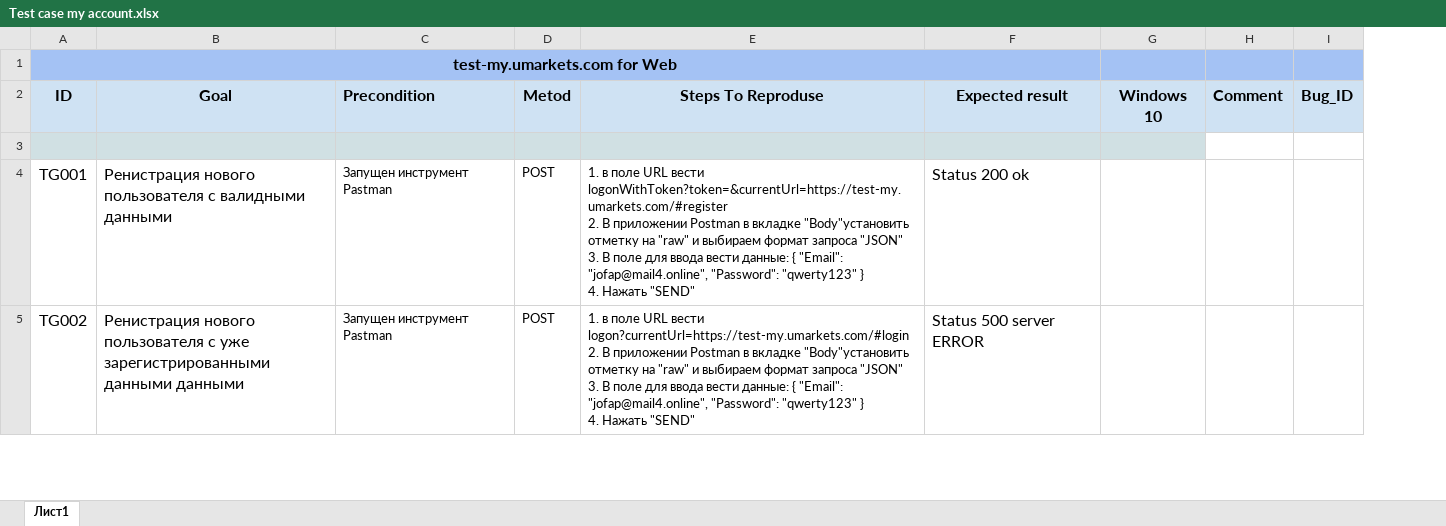
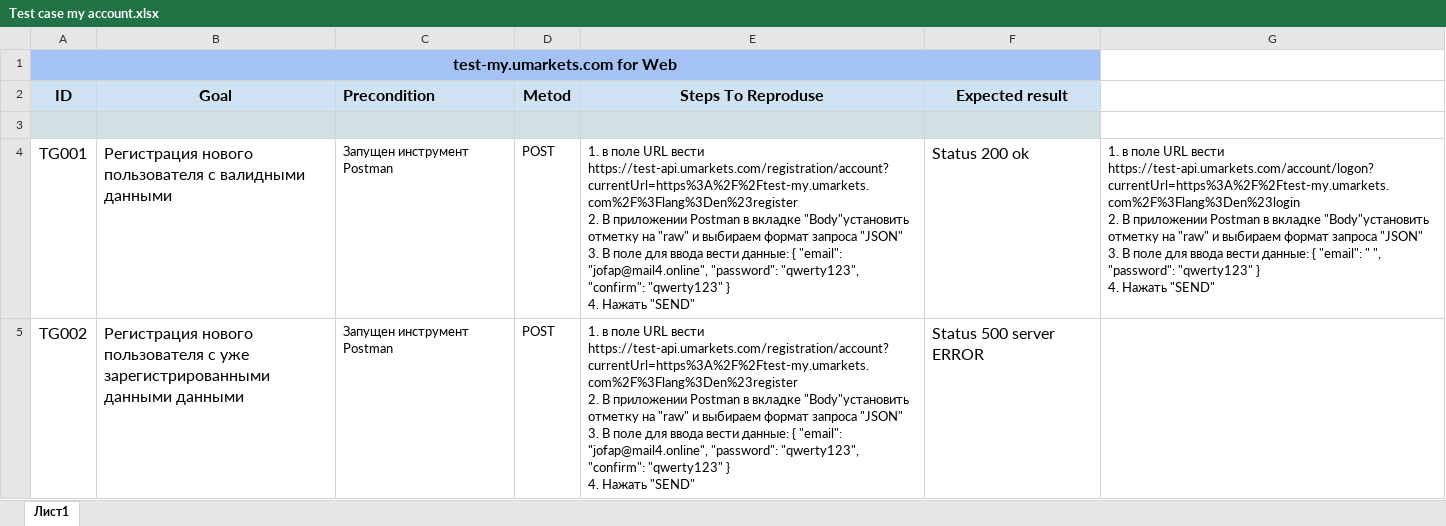
Before and after one commit to EvgeniySukovach/TED, an Excel workbook: Test case my account.xlsx, sheet Лист1, drawn as a sheet; only a part is shown; values as stored, in another font and other column widths than the file's, no borders; charts and pictures not drawn; removed rows and columns are numbered as before the commit, all else as after; ↵ is a line break in a cell; the diff covers the shown part only; the diff names each change by its address in the sheet, - before the commit and + after, or states it on an @@ line.

Commit message:
Add files via upload

```diff
--- a/Test case my account.xlsx (sheet Лист1)
+++ b/Test case my account.xlsx (sheet Лист1)
-column G (Windows 10), empty
-column H (Comment), empty
-column I (Bug_ID), empty
+column G, row 4: 1. в поле URL вести https://test-api.umarkets.com/account/logon?currentUrl=https%3A%2F%2Ftest-my.umarkets.com%2F%3Flang%3Den%23login ↵ 2. В приложении Postman в вкладке "Body"установить отметку на "raw" и выбираем формат запроса "JSON" ↵ 3. В поле для ввода вести данные: { "email": " ", "password": "qwerty123" } ↵ 4. Нажать "SEND"
-B4 (Goal): Ренистрация нового пользователя…
+B4 (Goal): Регистрация нового пользователя…
-C4:C5 (Precondition): Запущен инструмент Pastman
+C4:C5 (Precondition): Запущен инструмент Pоstman
-E4 (Steps To Reproduse): …URL вести logonWithToken?token=&currentUrl=https://test-my.umarkets.com/#register ↵ 2. В приложении Postman в вкладке "Body"установить отметку на "raw" и выбираем формат запроса "JSON" ↵ 3. В поле для ввода вести данные: { "Email": "jofap@mail4.online", "Password": "qwerty123" }…
+E4 (Steps To Reproduse): …URL вести ↵ https://test-api.umarkets.com/registration/account?currentUrl=https%3A%2F%2Ftest-my.umarkets.com%2F%3Flang%3Den%23register ↵ 2. В приложении Postman в вкладке "Body"установить отметку на "raw" и выбираем формат запроса "JSON" ↵ 3. В поле для ввода вести данные: { "email": "jofap@mail4.online", "password": "qwerty123", "confirm": "qwerty123" }…
-B5 (Goal): Ренистрация нового пользователя…
+B5 (Goal): Регистрация нового пользователя…
-E5 (Steps To Reproduse): …URL вести logon?currentUrl=https://test-my.umarkets.com/#login ↵ 2. В приложении Postman в вкладке "Body"установить отметку на "raw" и выбираем формат запроса "JSON" ↵ 3. В поле для ввода вести данные: { "Email": "jofap@mail4.online", "Password": "qwerty123" }…
+E5 (Steps To Reproduse): …URL вести https://test-api.umarkets.com/registration/account?currentUrl=https%3A%2F%2Ftest-my.umarkets.com%2F%3Flang%3Den%23register ↵ 2. В приложении Postman в вкладке "Body"установить отметку на "raw" и выбираем формат запроса "JSON" ↵ 3. В поле для ввода вести данные: { "email": "jofap@mail4.online", "password": "qwerty123", "confirm": "qwerty123" }…
```
Also changed, not shown: 1 added row and 55 edited cells elsewhere in this sheet.
